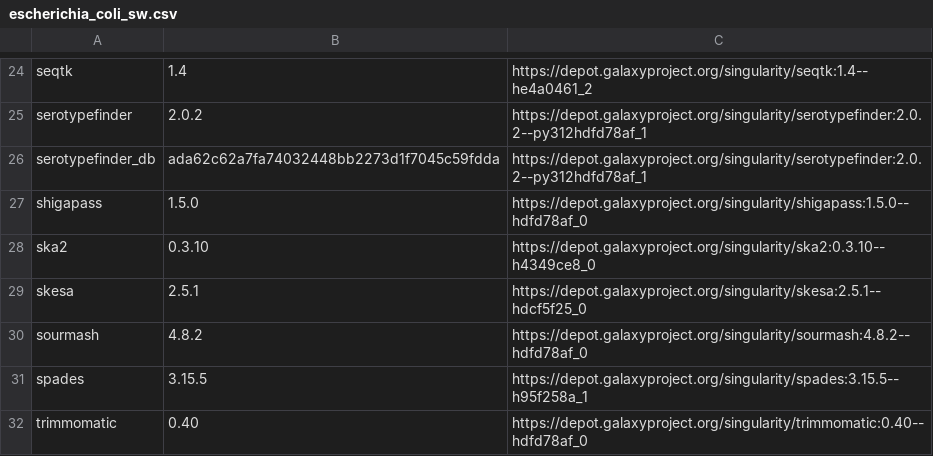
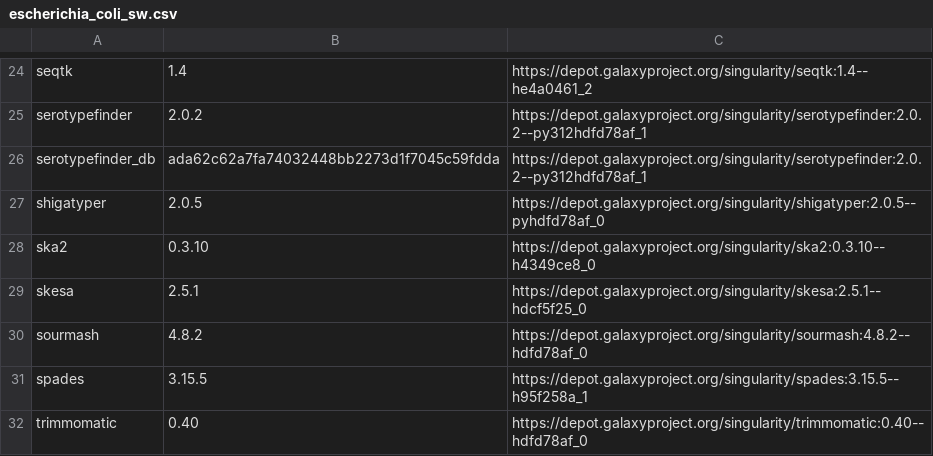
Before and after one commit to genomic-medicine-sweden/jasen, a CSV file: docs/source/workflows/escherichia_coli_sw.csv, drawn as a sheet; only a part is shown, gaps mark what is left out.

Commit message:
Update CHANGELOG.md re shigatyper replacing shigapass for E. coli typing

```diff
--- a/docs/source/workflows/escherichia_coli_sw.csv
+++ b/docs/source/workflows/escherichia_coli_sw.csv
@@ -26,3 +26,3 @@ serotypefinder,2.0.2,https://depot.galaxyproject.org/singularity/serotypefinder:
 serotypefinder_db,ada62c62a7fa74032448bb2273d1f7045c59fdda,https://depot.galaxyproject.org/singularity/serotypefinder:2.0.2--py312hdfd78af_1
-shigapass,1.5.0,https://depot.galaxyproject.org/singularity/shigapass:1.5.0--hdfd78af_0
+shigatyper,2.0.5,https://depot.galaxyproject.org/singularity/shigatyper:2.0.5--pyhdfd78af_0
 ska2,0.3.10,https://depot.galaxyproject.org/singularity/ska2:0.3.10--h4349ce8_0
```
Also changed, not shown: 1 other file.
